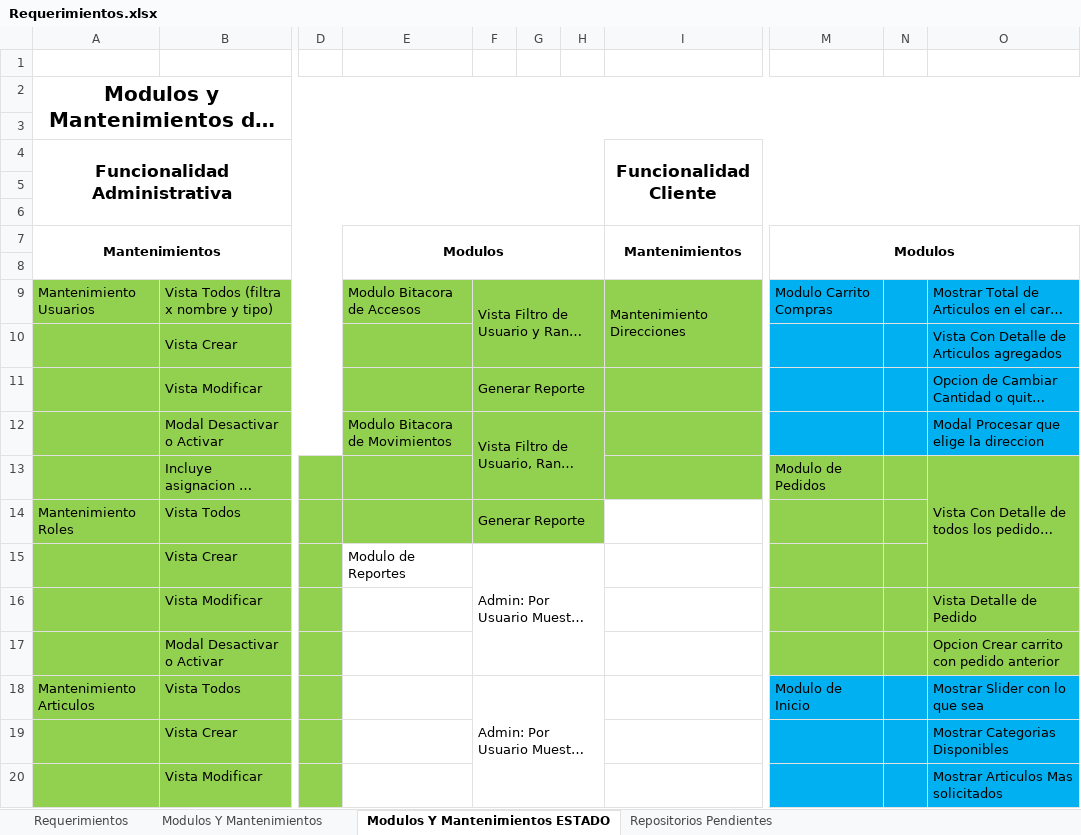
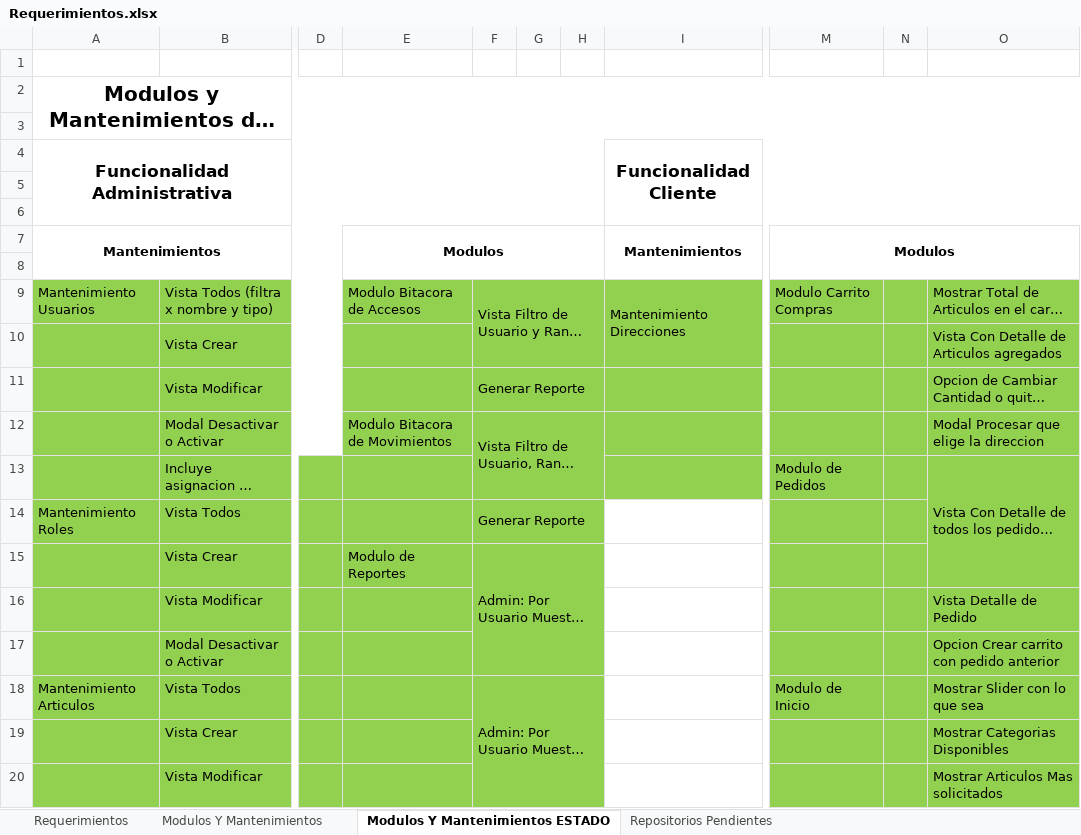
Before and after one commit to diego-soli5/Market_Express, an Excel workbook: Requerimientos.xlsx, sheet Modulos Y Mantenimientos ESTADO, drawn as a sheet; only a part is shown, gaps mark what is left out; long unchanged cells end in …; values as stored, in another font and other column widths than the file's, no borders; the diff covers the shown part only; the diff names each change by its address in the sheet, - before the commit and + after, or states it on an @@ line.

```diff
--- a/Requerimientos.xlsx (sheet Modulos Y Mantenimientos ESTADO)
+++ b/Requerimientos.xlsx (sheet Modulos Y Mantenimientos ESTADO)
-M9:O12 fill: #00B0F0
+M9:O12 fill: #92D050
-E15:H20 fill: none
+E15:H20 fill: #92D050
-M18:O20 fill: #00B0F0
+M18:O20 fill: #92D050
```
Also changed, not shown: cell formats elsewhere in this sheet, 7 other files.
